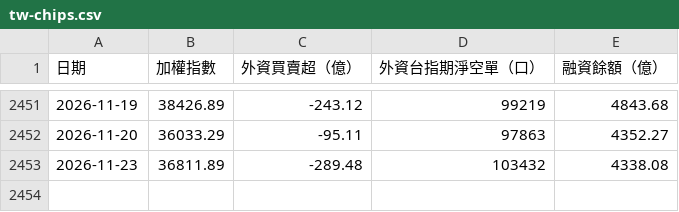
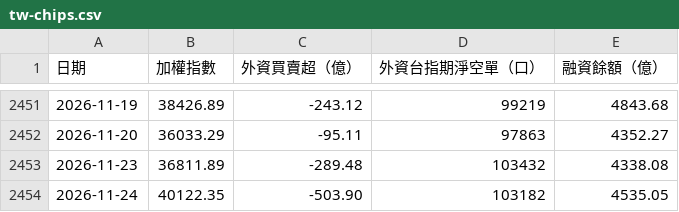
Before and after one commit to Hero7749/daily-report, a CSV file: assets/data/tw-chips.csv, drawn as a sheet; only a part is shown, gaps mark what is left out; the diff names each change by its address in the sheet, - before the commit and + after, or states it on an @@ line.

```diff
--- a/assets/data/tw-chips.csv
+++ b/assets/data/tw-chips.csv
+row 2454: 2026-11-24 | 40122.35 | -503.90 | 103182 | 4535.05
```
Also changed, not shown: 1 other file.
